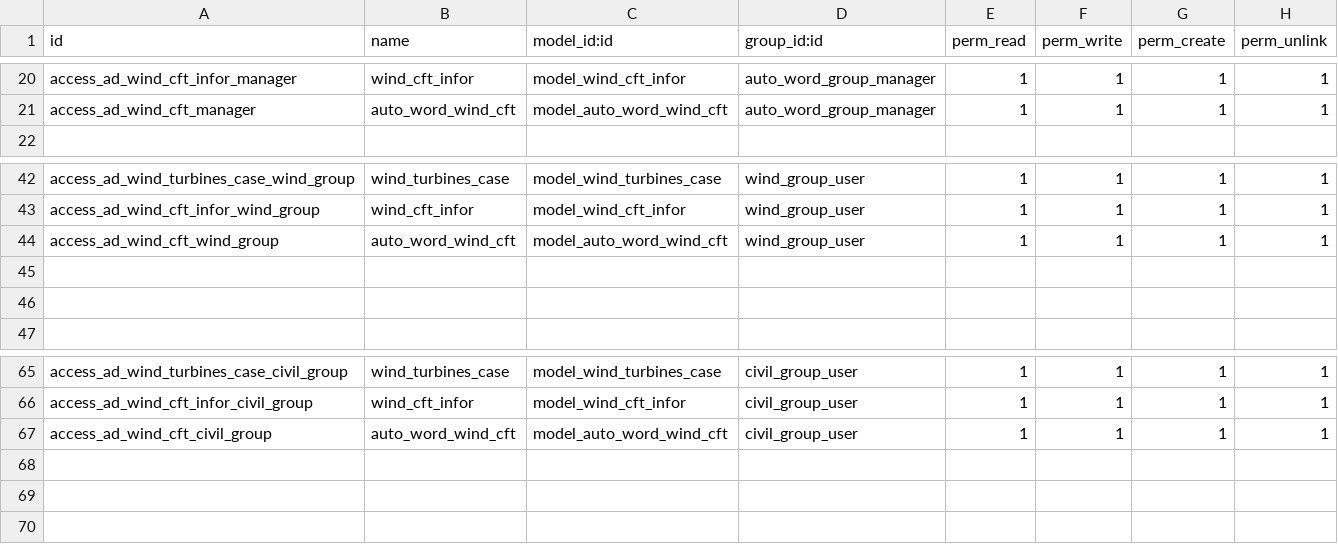
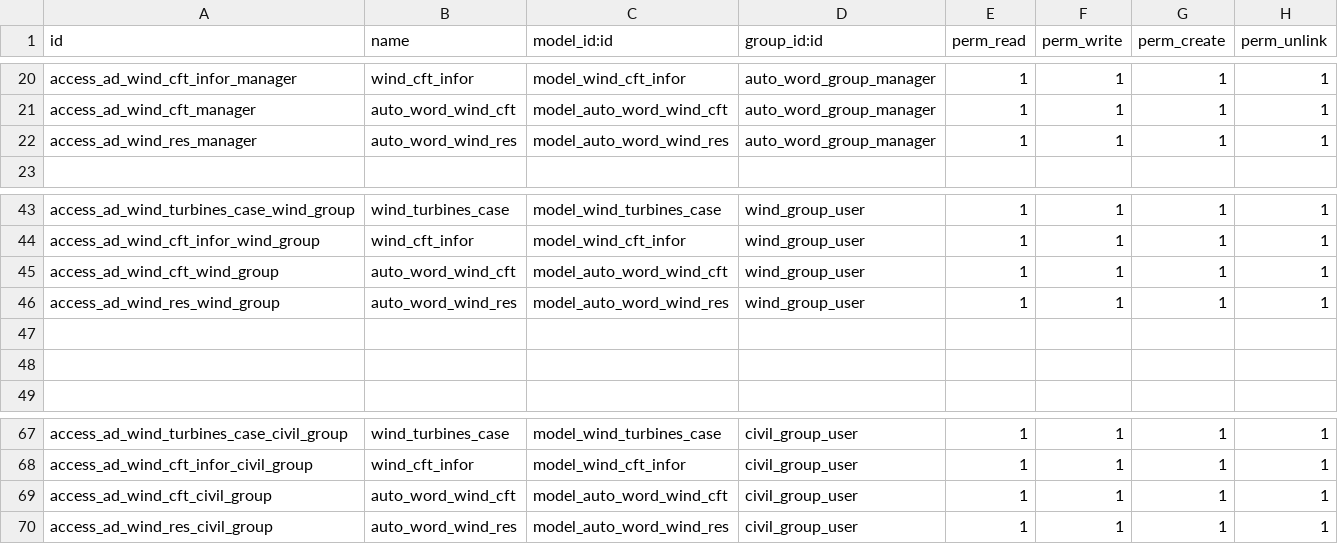
Before and after one commit to jamp78/auto_word, a CSV file: security/ir.model.access.csv, drawn as a sheet; only a part is shown, gaps mark what is left out.

```diff
--- a/security/ir.model.access.csv
+++ b/security/ir.model.access.csv
@@ -21,2 +21,3 @@ access_ad_wind_cft_infor_manager,wind_cft_infor,model_wind_cft_infor,auto_word_g
 access_ad_wind_cft_manager,auto_word_wind_cft,model_auto_word_wind_cft,auto_word_group_manager,1,1,1,1
+access_ad_wind_res_manager,auto_word_wind_res,model_auto_word_wind_res,auto_word_group_manager,1,1,1,1
 
@@ -44,2 +45,3 @@ access_ad_wind_cft_infor_wind_group,wind_cft_infor,model_wind_cft_infor,wind_gro
 access_ad_wind_cft_wind_group,auto_word_wind_cft,model_auto_word_wind_cft,wind_group_user,1,1,1,1
+access_ad_wind_res_wind_group,auto_word_wind_res,model_auto_word_wind_res,wind_group_user,1,1,1,1
 
@@ -67 +69,2 @@ access_ad_wind_cft_infor_civil_group,wind_cft_infor,model_wind_cft_infor,civil_g
 access_ad_wind_cft_civil_group,auto_word_wind_cft,model_auto_word_wind_cft,civil_group_user,1,1,1,1
+access_ad_wind_res_civil_group,auto_word_wind_res,model_auto_word_wind_res,civil_group_user,1,1,1,1
```
Also changed, not shown: 5 other files.
